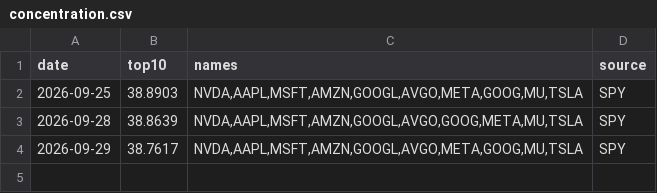
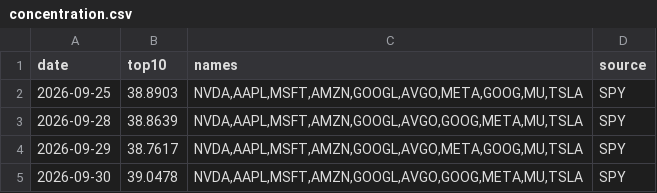
Before and after one commit to cool1990/Invest_Dashboard, a CSV file: data/raw/us/concentration.csv, drawn as a sheet; the diff names each change by its address in the sheet, - before the commit and + after, or states it on an @@ line.

```diff
--- a/data/raw/us/concentration.csv
+++ b/data/raw/us/concentration.csv
+row 5: 2026-09-30 | 39.0478 | NVDA,AAPL,MSFT,AMZN,GOOGL,AVGO,GOOG,META,MU,TSLA | SPY
```
Also changed, not shown: data/raw/fred/SP500.csv, data/raw/fred/VIXCLS.csv, 6 other files.
